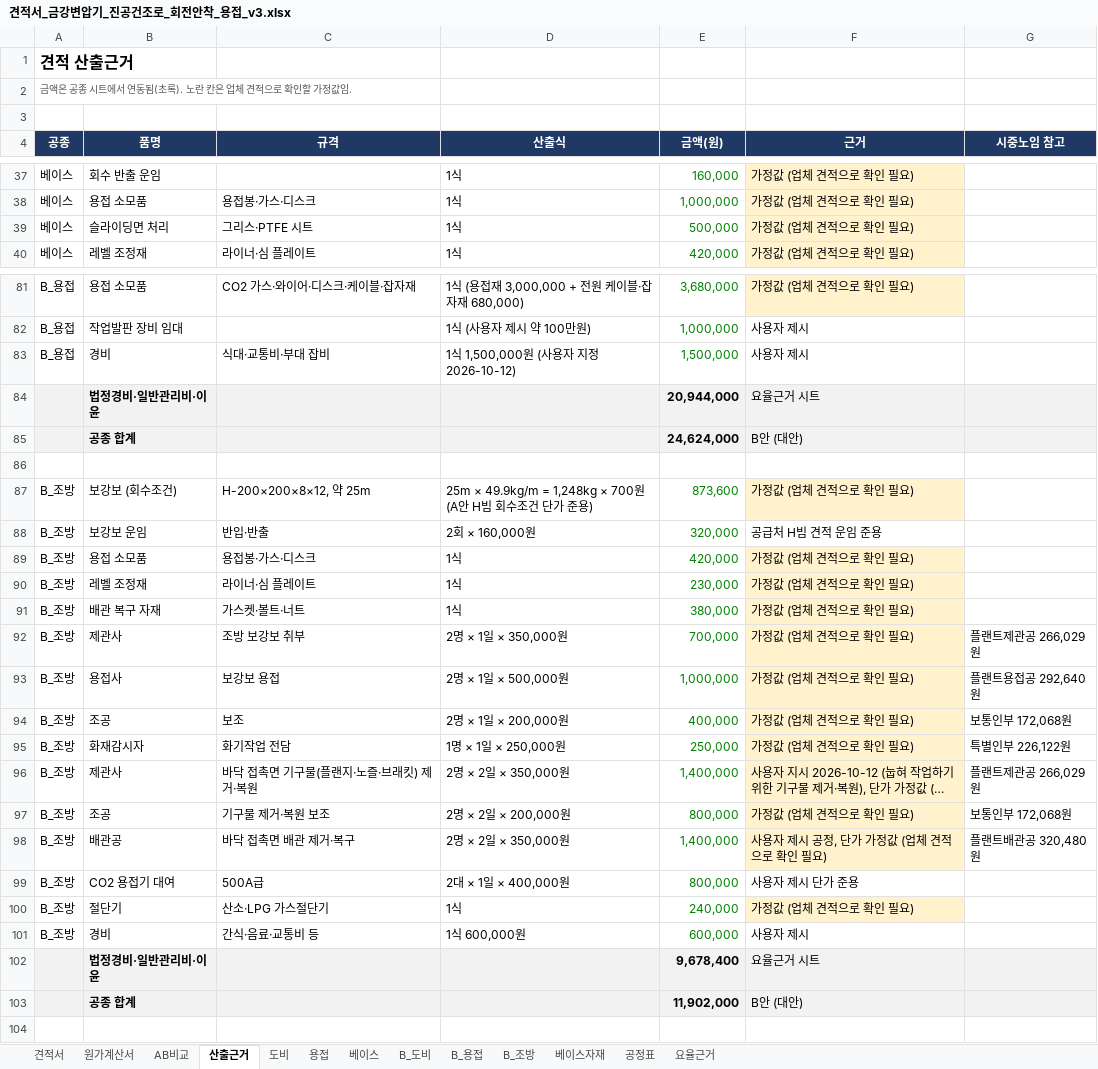
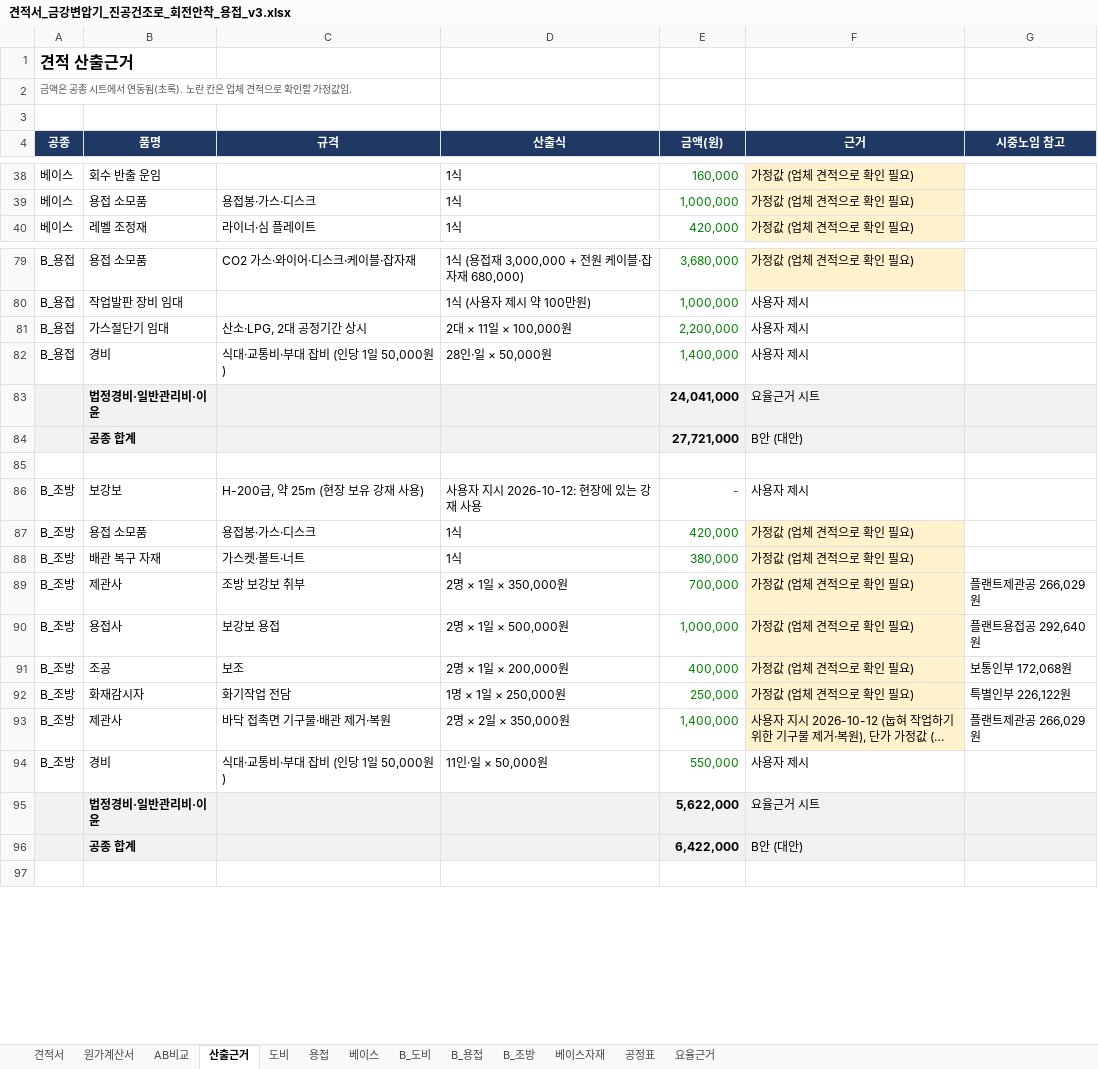
Before and after one commit to kdolbae/personal-task, an Excel workbook: experiments/2026-10-12-kkt-drying-furnace-base/estimate/견적서_금강변압기_진공건조로_회전안착_용접_v3.xlsx, sheet 산출근거, drawn as a sheet; only a part is shown, gaps mark what is left out; long unchanged cells end in …; values as stored, in another font and other column widths than the file's, no borders; removed rows and columns are numbered as before the commit, all else as after; the diff covers the shown part only; the diff names each change by its address in the sheet, - before the commit and + after, or states it on an @@ line.

```diff
--- a/experiments/2026-10-12-kkt-drying-furnace-base/estimate/견적서_금강변압기_진공건조로_회전안착_용접_v3.xlsx (sheet 산출근거)
+++ b/experiments/2026-10-12-kkt-drying-furnace-base/estimate/견적서_금강변압기_진공건조로_회전안착_용접_v3.xlsx (sheet 산출근거)
-row 39: 베이스 | 슬라이딩면 처리 | 그리스·PTFE 시트 | 1식 | 500,000 | 가정값 (업체 견적으로 확인 필요)
+row 81: B_용접 | 가스절단기 임대 | 산소·LPG, 2대 공정기간 상시 | 2대 × 11일 × 100,000원 | 2,200,000 | 사용자 제시
-C82 (규격): 식대·교통비·부대 잡비
+C82 (규격): 식대·교통비·부대 잡비 (인당 1일 50,000원)
-D82 (산출식): 1식 1,500,000원 (사용자 지정 2026-10-12)
+D82 (산출식): 28인·일 × 50,000원
-E82 (금액(원)): 1,500,000
+E82 (금액(원)): 1,400,000
-E83 (금액(원)): 20,944,000
+E83 (금액(원)): 24,041,000
-E84 (금액(원)): 24,624,000
+E84 (금액(원)): 27,721,000
-row 87: B_조방 | 보강보 (회수조건) | H-200×200×8×12, 약 25m | 25m × 49.9kg/m = 1,248kg × 700원 (A안 H빔 회수조건 단가 준용) | 873,600 | 가정값 (업체 견적으로 확인 필요)
-row 88: B_조방 | 보강보 운임 | 반입·반출 | 2회 × 160,000원 | 320,000 | 공급처 H빔 견적 운임 준용
+row 86: B_조방 | 보강보 | H-200급, 약 25m (현장 보유 강재 사용) | 사용자 지시 2026-10-12: 현장에 있는 강재 사용 | - | 사용자 제시
-row 90: B_조방 | 레벨 조정재 | 라이너·심 플레이트 | 1식 | 230,000 | 가정값 (업체 견적으로 확인 필요)
-C93 (규격): 바닥 접촉면 기구물(플랜지·노즐·브래킷) 제거·복원
+C93 (규격): 바닥 접촉면 기구물·배관 제거·복원
-row 97: B_조방 | 조공 | 기구물 제거·복원 보조 | 2명 × 2일 × 200,000원 | 800,000 | 가정값 (업체 견적으로 확인 필요) | 보통인부 172,068원
-row 98: B_조방 | 배관공 | 바닥 접촉면 배관 제거·복구 | 2명 × 2일 × 350,000원 | 1,400,000 | 사용자 제시 공정, 단가 가정값 (업체 견적으로 확인 필요) | 플랜트배관공 320,480원
-row 99: B_조방 | CO2 용접기 대여 | 500A급 | 2대 × 1일 × 400,000원 | 800,000 | 사용자 제시 단가 준용
-row 100: B_조방 | 절단기 | 산소·LPG 가스절단기 | 1식 | 240,000 | 가정값 (업체 견적으로 확인 필요)
-C94 (규격): 간식·음료·교통비 등
+C94 (규격): 식대·교통비·부대 잡비 (인당 1일 50,000원)
-D94 (산출식): 1식 600,000원
+D94 (산출식): 11인·일 × 50,000원
-E94 (금액(원)): 600,000
+E94 (금액(원)): 550,000
-E95 (금액(원)): 9,678,400
+E95 (금액(원)): 5,622,000
-E96 (금액(원)): 11,902,000
+E96 (금액(원)): 6,422,000
```
Also changed, not shown: 1 added row, 2 removed rows and 18 edited cells elsewhere in this sheet, sheet B_조방, sheet 원가계산서, sheet 베이스, sheet B_도비, sheet 용접, sheet B_용접, 4 more sheets, formulas that keep their value, 1 other file.
